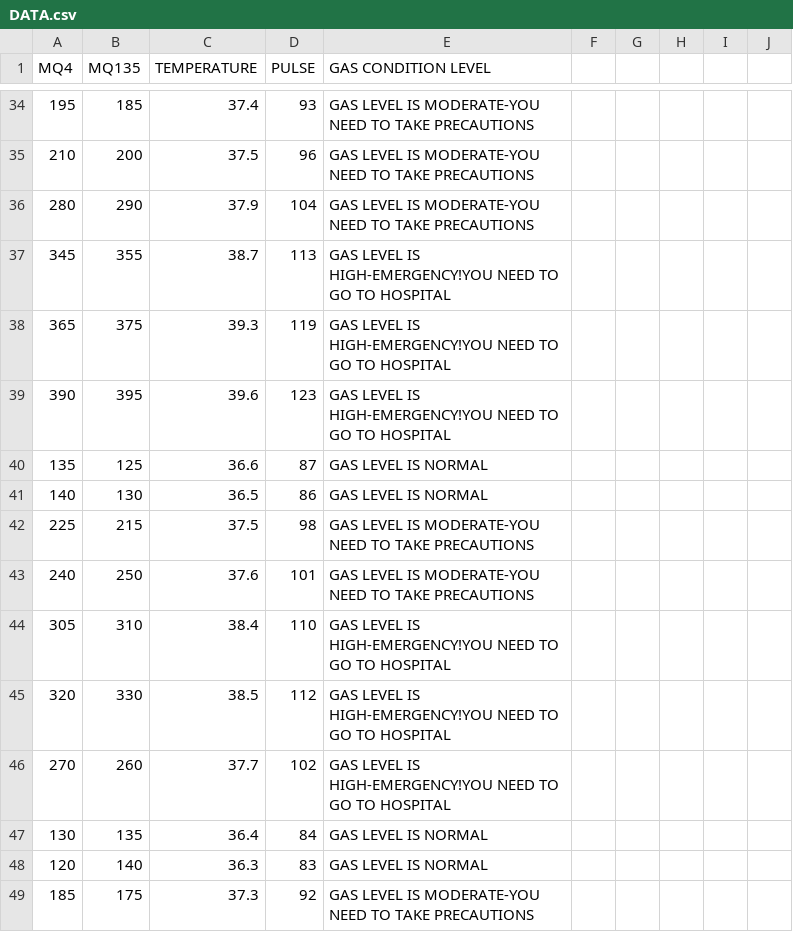
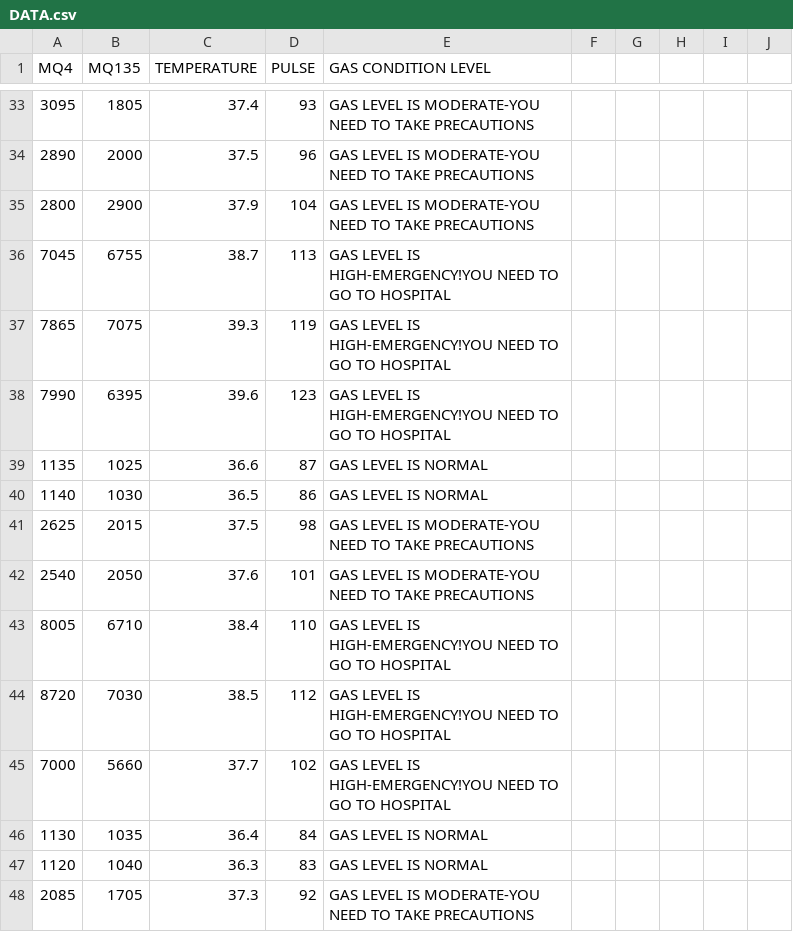
Before and after one commit to smartcreators/gastric-AI-IOT, a CSV file: DATA.csv, drawn as a sheet; only a part is shown, gaps mark what is left out; the diff covers the shown part only.

```diff
--- a/DATA.csv
+++ b/DATA.csv
@@ -34,16 +33,16 @@ MQ4,MQ135,TEMPERATURE,PULSE,GAS CONDITION LEVEL,
-195,185,37.4,93,GAS LEVEL IS MODERATE-YOU NEED TO TAKE PRECAUTIONS,
-210,200,37.5,96,GAS LEVEL IS MODERATE-YOU NEED TO TAKE PRECAUTIONS,
-280,290,37.9,104,GAS LEVEL IS MODERATE-YOU NEED TO TAKE PRECAUTIONS,
-345,355,38.7,113,GAS LEVEL IS HIGH-EMERGENCY!YOU NEED TO GO TO HOSPITAL,
-365,375,39.3,119,GAS LEVEL IS HIGH-EMERGENCY!YOU NEED TO GO TO HOSPITAL,
-390,395,39.6,123,GAS LEVEL IS HIGH-EMERGENCY!YOU NEED TO GO TO HOSPITAL,
-135,125,36.6,87,GAS LEVEL IS NORMAL,
-140,130,36.5,86,GAS LEVEL IS NORMAL,
-225,215,37.5,98,GAS LEVEL IS MODERATE-YOU NEED TO TAKE PRECAUTIONS,
-240,250,37.6,101,GAS LEVEL IS MODERATE-YOU NEED TO TAKE PRECAUTIONS,
-305,310,38.4,110,GAS LEVEL IS HIGH-EMERGENCY!YOU NEED TO GO TO HOSPITAL,
-320,330,38.5,112,GAS LEVEL IS HIGH-EMERGENCY!YOU NEED TO GO TO HOSPITAL,
-270,260,37.7,102,GAS LEVEL IS HIGH-EMERGENCY!YOU NEED TO GO TO HOSPITAL,
-130,135,36.4,84,GAS LEVEL IS NORMAL,
-120,140,36.3,83,GAS LEVEL IS NORMAL,
-185,175,37.3,92,GAS LEVEL IS MODERATE-YOU NEED TO TAKE PRECAUTIONS,
+3095,1805,37.4,93,GAS LEVEL IS MODERATE-YOU NEED TO TAKE PRECAUTIONS,
+2890,2000,37.5,96,GAS LEVEL IS MODERATE-YOU NEED TO TAKE PRECAUTIONS,
+2800,2900,37.9,104,GAS LEVEL IS MODERATE-YOU NEED TO TAKE PRECAUTIONS,
+7045,6755,38.7,113,GAS LEVEL IS HIGH-EMERGENCY!YOU NEED TO GO TO HOSPITAL,
+7865,7075,39.3,119,GAS LEVEL IS HIGH-EMERGENCY!YOU NEED TO GO TO HOSPITAL,
+7990,6395,39.6,123,GAS LEVEL IS HIGH-EMERGENCY!YOU NEED TO GO TO HOSPITAL,
+1135,1025,36.6,87,GAS LEVEL IS NORMAL,
+1140,1030,36.5,86,GAS LEVEL IS NORMAL,
+2625,2015,37.5,98,GAS LEVEL IS MODERATE-YOU NEED TO TAKE PRECAUTIONS,
+2540,2050,37.6,101,GAS LEVEL IS MODERATE-YOU NEED TO TAKE PRECAUTIONS,
+8005,6710,38.4,110,GAS LEVEL IS HIGH-EMERGENCY!YOU NEED TO GO TO HOSPITAL,
+8720,7030,38.5,112,GAS LEVEL IS HIGH-EMERGENCY!YOU NEED TO GO TO HOSPITAL,
+7000,5660,37.7,102,GAS LEVEL IS HIGH-EMERGENCY!YOU NEED TO GO TO HOSPITAL,
+1130,1035,36.4,84,GAS LEVEL IS NORMAL,
+1120,1040,36.3,83,GAS LEVEL IS NORMAL,
+2085,1705,37.3,92,GAS LEVEL IS MODERATE-YOU NEED TO TAKE PRECAUTIONS,
```
Also changed, not shown: 5 added rows, 6 removed rows and 56 edited cells elsewhere in this file, 2 other files.
